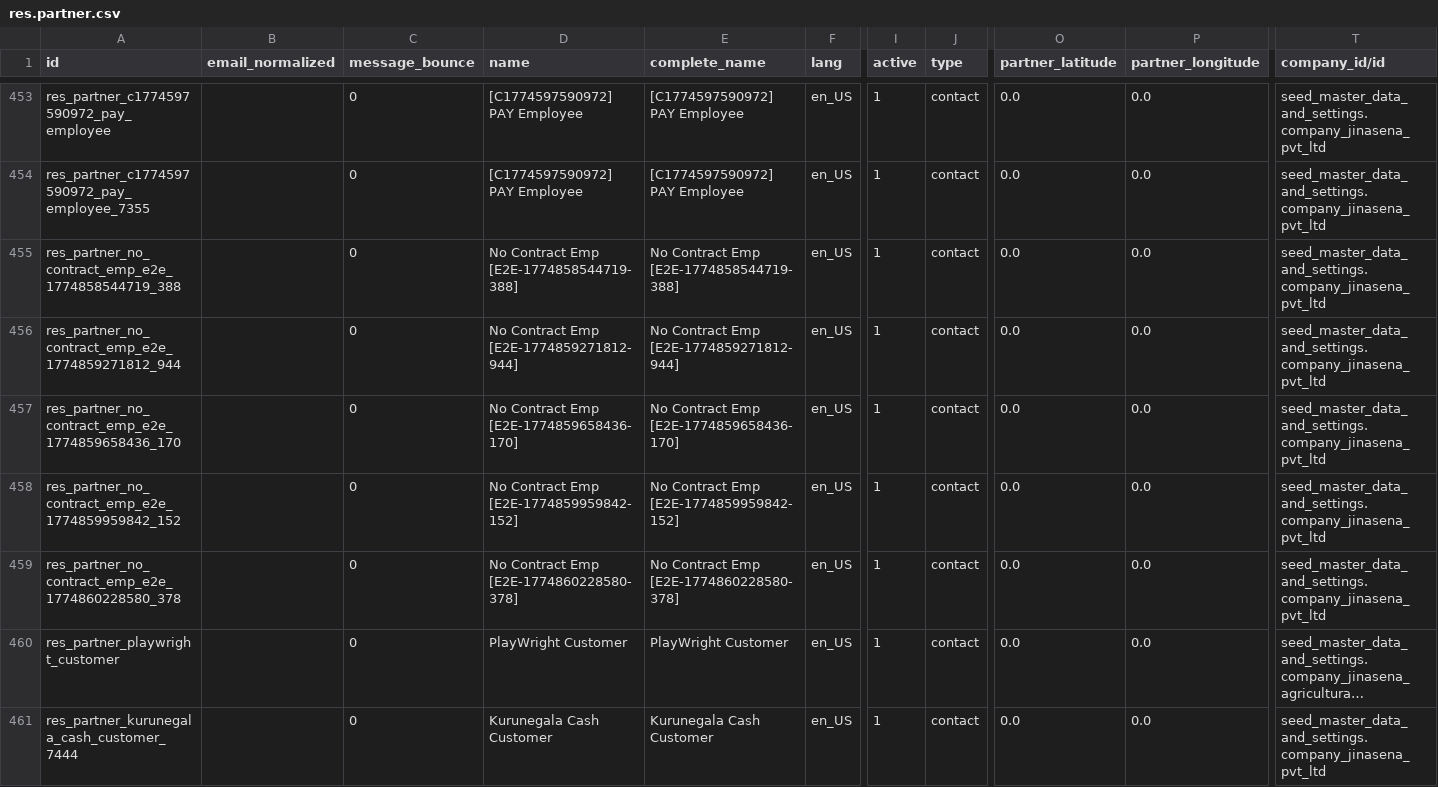
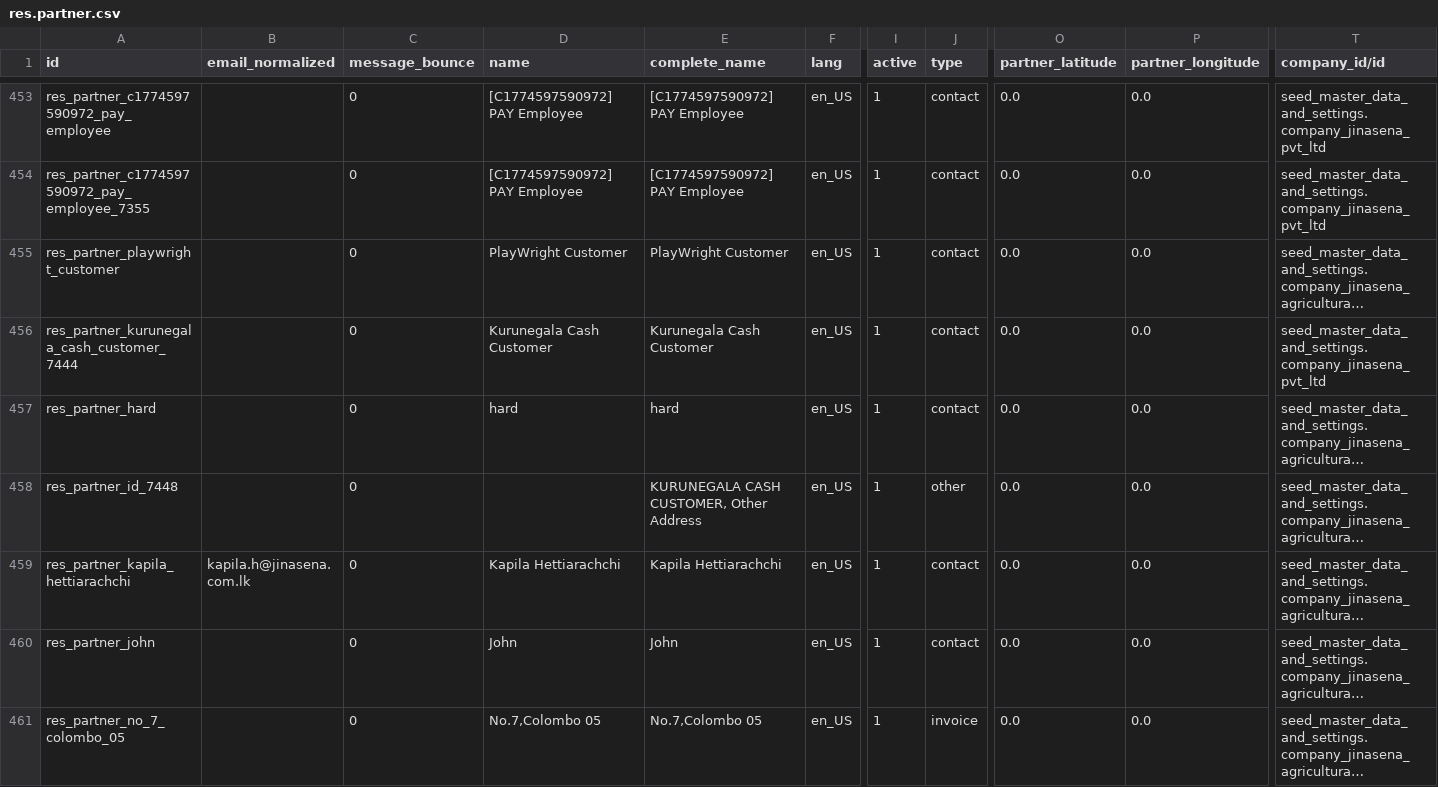
Before and after one commit to sanjayaWjinasena/Jinasena_MasterData_Common, a CSV file: data/res.partner.csv, drawn as a sheet; only a part is shown, gaps mark what is left out; the shorter side is filled out with more unchanged rows; long unchanged cells end in …; rows hold the shown columns only; the diff names each change by its address in the sheet, - before the commit and + after, or states it on an @@ line.

```diff
--- a/data/res.partner.csv
+++ b/data/res.partner.csv
-row 455: res_partner_no_contract_emp_e2e_1774858544719_388 |  | 0 | No Contract Emp [E2E-1774858544719-388] | No Contract Emp [E2E-1774858544719-388] | en_US | 1 | contact | 0.0 | 0.0 | seed_master_data_and_settings.company_jinasena_pvt_ltd
-row 456: res_partner_no_contract_emp_e2e_1774859271812_944 |  | 0 | No Contract Emp [E2E-1774859271812-944] | No Contract Emp [E2E-1774859271812-944] | en_US | 1 | contact | 0.0 | 0.0 | seed_master_data_and_settings.company_jinasena_pvt_ltd
-row 457: res_partner_no_contract_emp_e2e_1774859658436_170 |  | 0 | No Contract Emp [E2E-1774859658436-170] | No Contract Emp [E2E-1774859658436-170] | en_US | 1 | contact | 0.0 | 0.0 | seed_master_data_and_settings.company_jinasena_pvt_ltd
-row 458: res_partner_no_contract_emp_e2e_1774859959842_152 |  | 0 | No Contract Emp [E2E-1774859959842-152] | No Contract Emp [E2E-1774859959842-152] | en_US | 1 | contact | 0.0 | 0.0 | seed_master_data_and_settings.company_jinasena_pvt_ltd
-row 459: res_partner_no_contract_emp_e2e_1774860228580_378 |  | 0 | No Contract Emp [E2E-1774860228580-378] | No Contract Emp [E2E-1774860228580-378] | en_US | 1 | contact | 0.0 | 0.0 | seed_master_data_and_settings.company_jinasena_pvt_ltd
```
Also changed, not shown: 1 other file.
